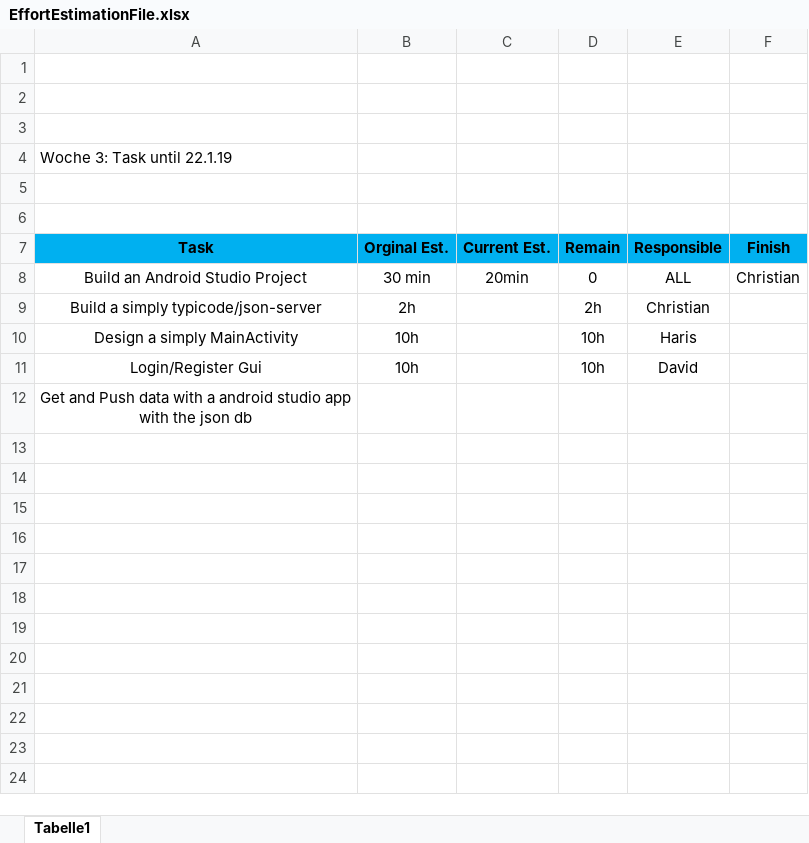
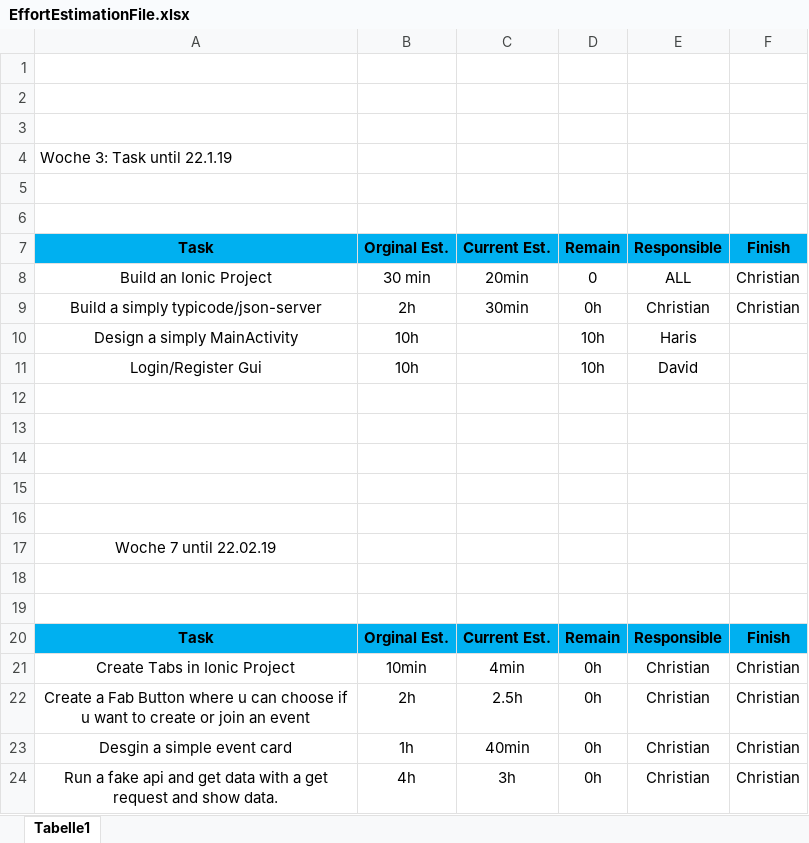
Before and after one commit to zzArchive-if-05-61-B-fall-2018/project-proposal-allround-manager-prototype-name, an Excel workbook: EffortEstimation/EffortEstimationFile.xlsx, sheet Tabelle1, drawn as a sheet; values as stored, in another font and other column widths than the file's, no borders; addresses are those after the commit; the diff names each change by its address in the sheet, - before the commit and + after, or states it on an @@ line.

```diff
--- a/EffortEstimation/EffortEstimationFile.xlsx (sheet Tabelle1)
+++ b/EffortEstimation/EffortEstimationFile.xlsx (sheet Tabelle1)
-A8: Build an Android Studio Project
+A8: Build an Ionic Project
-C9: (empty)
+C9: 30min
-D9: 2h
+D9: 0h
-F9: (empty)
+F9: Christian
+row 12: (empty)
+row 13: (empty)
+row 14: (empty)
+row 15: (empty)
+row 16: (empty)
-A17: Get and Push data with a android studio app with the json db
+A17: Woche 7 until 22.02.19
+row 18: (empty)
+row 19: (empty)
+row 20: Task | Orginal Est. | Current Est. | Remain | Responsible | Finish
+row 21: Create Tabs in Ionic Project | 10min | 4min | 0h | Christian | Christian
+row 22: Create a Fab Button where u can choose if u want to create or join an event | 2h | 2.5h | 0h | Christian | Christian
+row 23: Desgin a simple event card | 1h | 40min | 0h | Christian | Christian
+row 24: Run a fake api and get data with a get request and show data. | 4h | 3h | 0h | Christian | Christian
```
Also changed, not shown: 1 other file.
